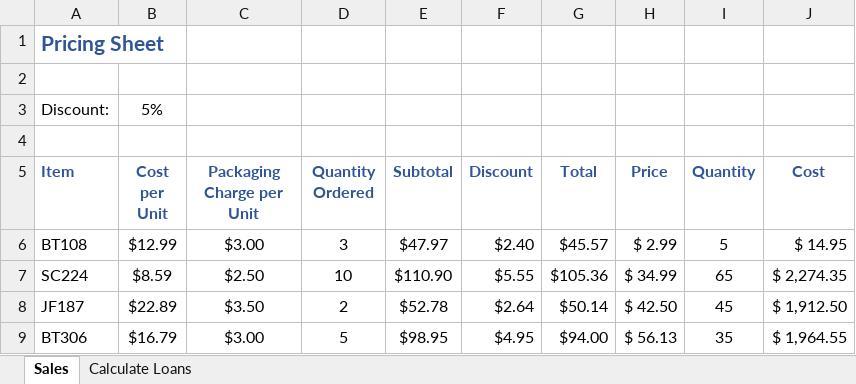
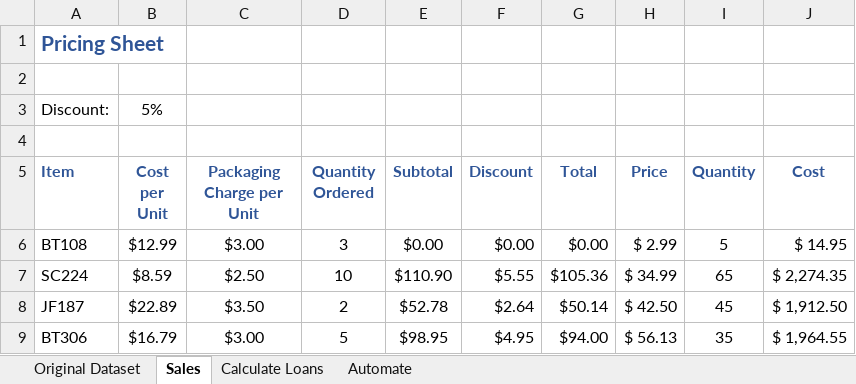
Before and after one commit to poojahirekhan/Microsoft-Excel, an Excel workbook: Working with functions and formulas.xlsx, sheet Sales, drawn as a sheet; values as stored, in another font and other column widths than the file's, no borders; the diff names each change by its address in the sheet, - before the commit and + after, or states it on an @@ line.

```diff
--- a/Working with functions and formulas.xlsx (sheet Sales)
+++ b/Working with functions and formulas.xlsx (sheet Sales)
+sheet tab: Original Dataset
+sheet tab: Automate
-E6 (Subtotal): $47.97
+E6 (Subtotal): $0.00
-F6 (Discount): $2.40
+F6 (Discount): $0.00
-G6 (Total): $45.57
+G6 (Total): $0.00
```
